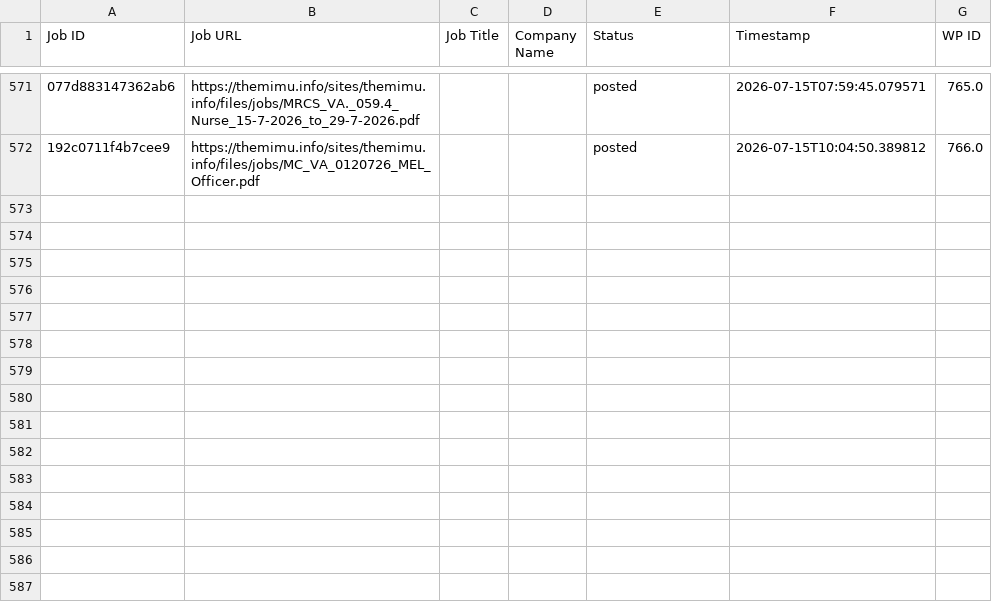
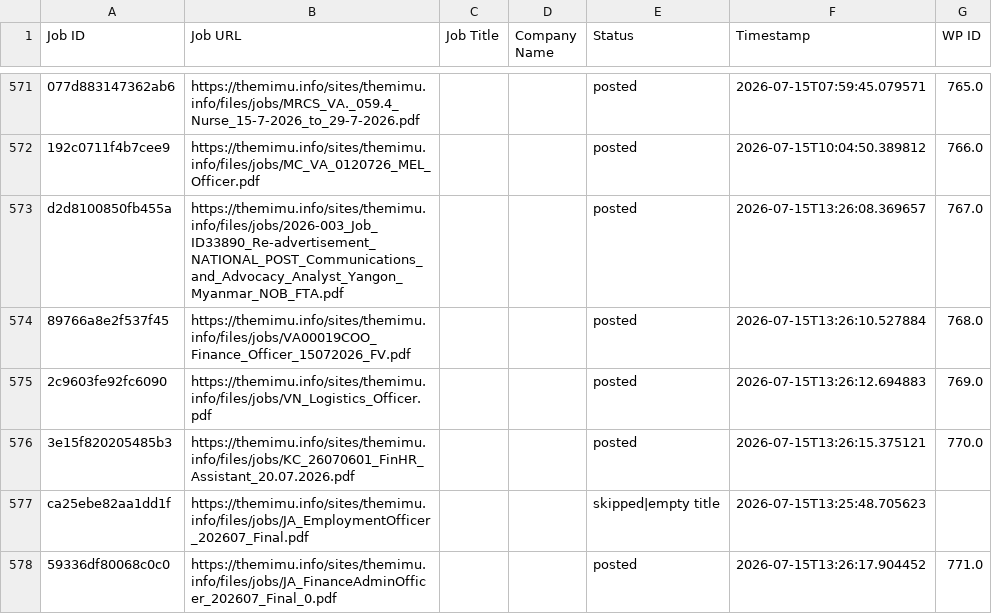
Before and after one commit to projectfetcher/mm, a CSV file: processed_ids.csv, drawn as a sheet; only a part is shown, gaps mark what is left out; the diff names each change by its address in the sheet, - before the commit and + after, or states it on an @@ line.

```diff
--- a/processed_ids.csv
+++ b/processed_ids.csv
+row 573: d2d8100850fb455a | https://themimu.info/sites/themimu.info/files/jobs/2026-003_Job_ID33890_Re-advertisement_NATIONAL_POST_Communications_and_Advocacy_Analyst_Yangon_Myanmar_NOB_FTA.pdf |  |  | posted | 2026-07-15T13:26:08.369657 | 767.0
+row 574: 89766a8e2f537f45 | https://themimu.info/sites/themimu.info/files/jobs/VA00019COO_Finance_Officer_15072026_FV.pdf |  |  | posted | 2026-07-15T13:26:10.527884 | 768.0
+row 575: 2c9603fe92fc6090 | https://themimu.info/sites/themimu.info/files/jobs/VN_Logistics_Officer.pdf |  |  | posted | 2026-07-15T13:26:12.694883 | 769.0
+row 576: 3e15f820205485b3 | https://themimu.info/sites/themimu.info/files/jobs/KC_26070601_FinHR_Assistant_20.07.2026.pdf |  |  | posted | 2026-07-15T13:26:15.375121 | 770.0
+row 577: ca25ebe82aa1dd1f | https://themimu.info/sites/themimu.info/files/jobs/JA_EmploymentOfficer_202607_Final.pdf |  |  | skipped|empty title | 2026-07-15T13:25:48.705623
+row 578: 59336df80068c0c0 | https://themimu.info/sites/themimu.info/files/jobs/JA_FinanceAdminOfficer_202607_Final_0.pdf |  |  | posted | 2026-07-15T13:26:17.904452 | 771.0
```
